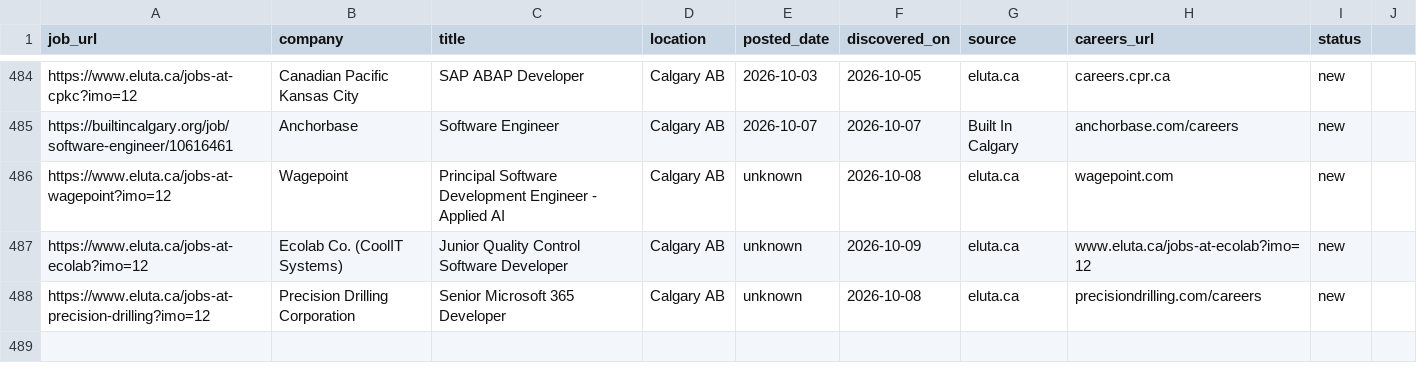
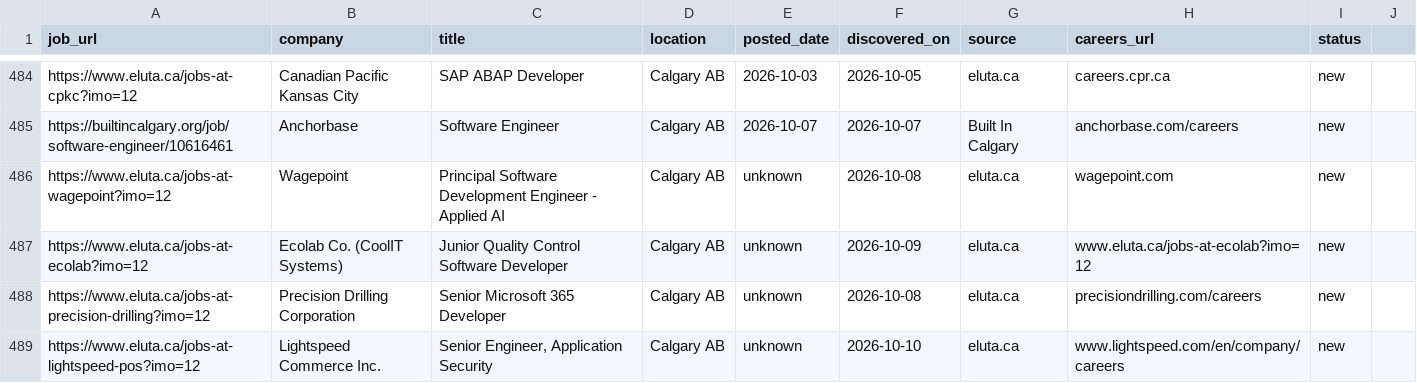
Before and after one commit to opsclawd/career-targets, a CSV file: careers/jobs_registry.csv, drawn as a sheet; only a part is shown, gaps mark what is left out.

```diff
--- a/careers/jobs_registry.csv
+++ b/careers/jobs_registry.csv
@@ -488 +488,2 @@ https://www.eluta.ca/jobs-at-ecolab?imo=12,Ecolab Co. (CoolIT Systems),Junior Qu
 https://www.eluta.ca/jobs-at-precision-drilling?imo=12,Precision Drilling Corporation,Senior Microsoft 365 Developer,Calgary AB,unknown,2026-10-08,eluta.ca,precisiondrilling.com/careers,new
+https://www.eluta.ca/jobs-at-lightspeed-pos?imo=12,Lightspeed Commerce Inc.,"Senior Engineer, Application Security",Calgary AB,unknown,2026-10-10,eluta.ca,www.lightspeed.com/en/company/careers,new
```
Also changed, not shown: careers/careers_registry.csv, 1 other file.
